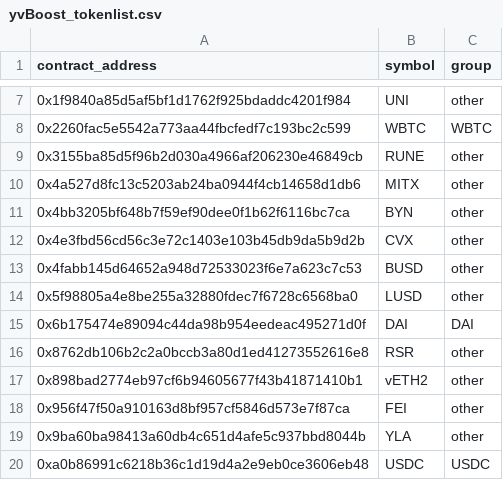
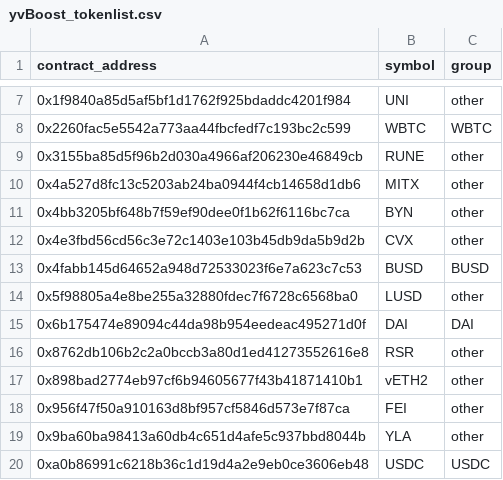
Before and after one commit to scottincrypto/analytics, a CSV file: data/yvBoost_tokenlist.csv, drawn as a sheet; only a part is shown, gaps mark what is left out.

Commit message:
Update yvBoost_tokenlist.csv

```diff
--- a/data/yvBoost_tokenlist.csv
+++ b/data/yvBoost_tokenlist.csv
@@ -12,3 +12,3 @@
 0x4e3fbd56cd56c3e72c1403e103b45db9da5b9d2b,CVX,other
-0x4fabb145d64652a948d72533023f6e7a623c7c53,BUSD,other
+0x4fabb145d64652a948d72533023f6e7a623c7c53,BUSD,BUSD
 0x5f98805a4e8be255a32880fdec7f6728c6568ba0,LUSD,other
```
